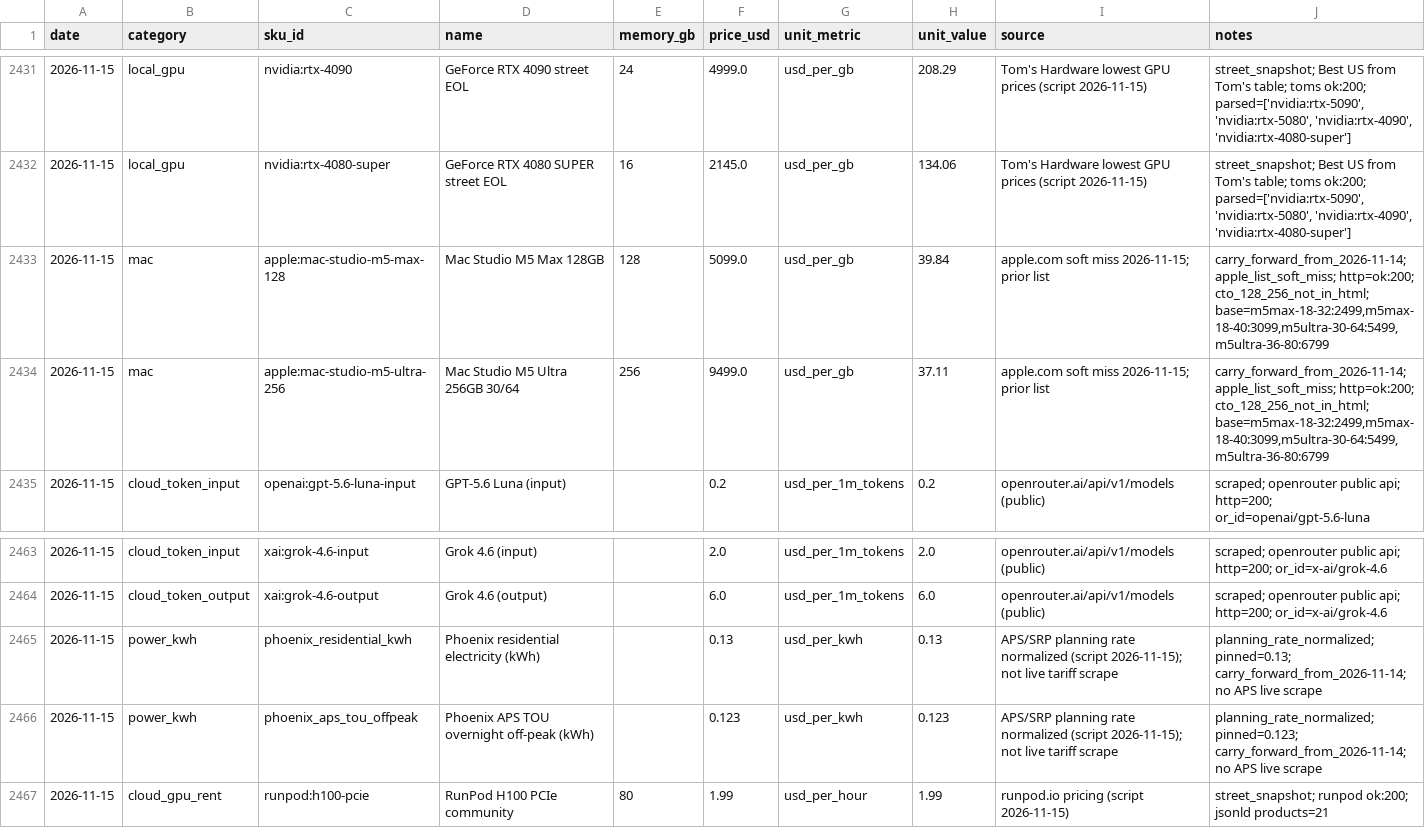
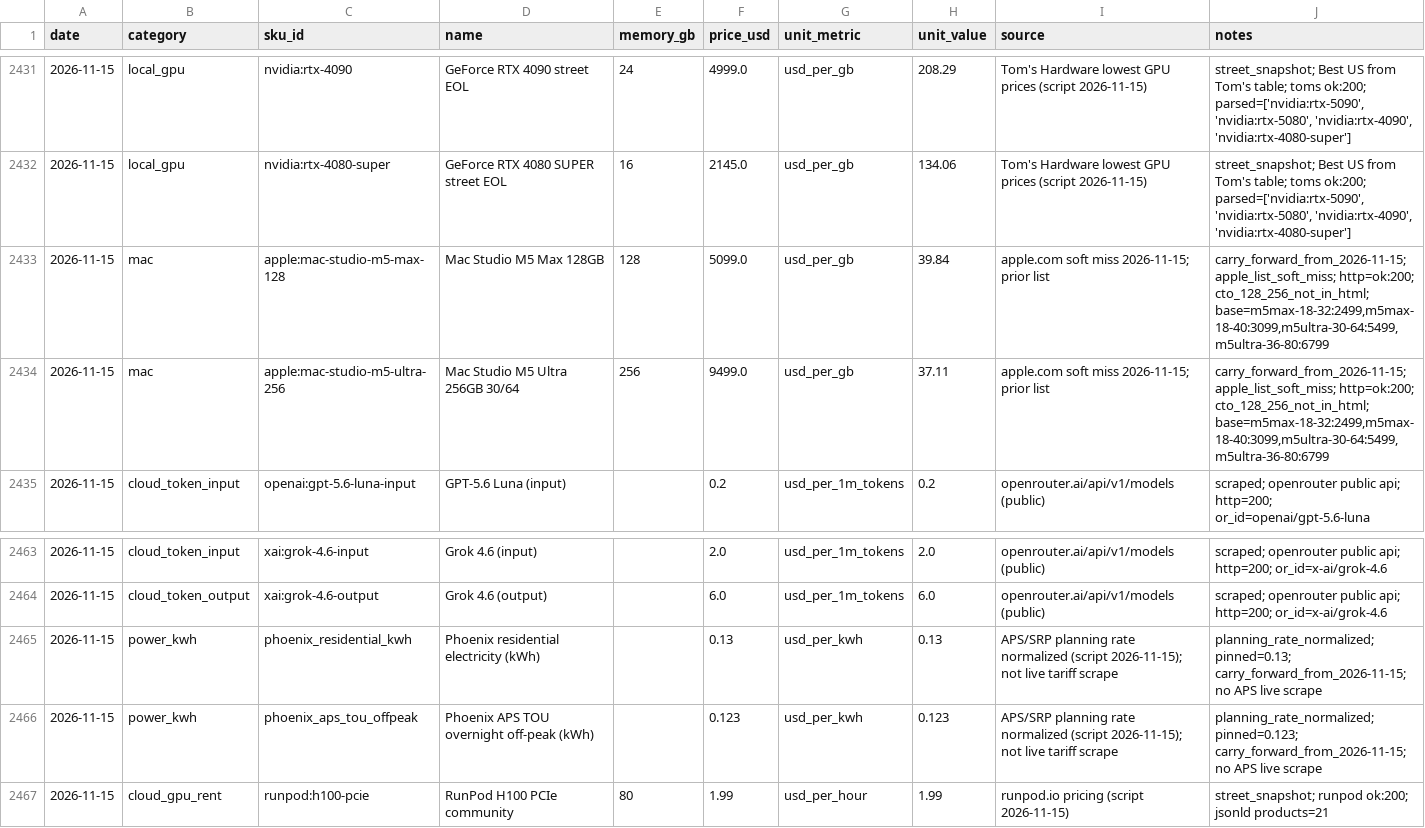
Before and after one commit to r85075515/computequote, a CSV file: data/price_history.csv, drawn as a sheet; only a part is shown, gaps mark what is left out; the diff covers the shown part only.

```diff
--- a/data/price_history.csv
+++ b/data/price_history.csv
@@ -2432,4 +2432,4 @@ date,category,sku_id,name,memory_gb,price_usd,unit_metric,unit_value,source,note
 2026-11-15,local_gpu,nvidia:rtx-4080-super,GeForce RTX 4080 SUPER street EOL,16,2145.0,usd_per_gb,134.06,Tom's Hardware lowest GPU prices (script 2026-11-15),"street_snapshot; Best US from Tom's table; toms ok:200; parsed=['nvidia:rtx-5090', 'nvidia:rtx-5080', 'nvidia:rtx-4090', 'nvidia:rtx-4080-super']"
-2026-11-15,mac,apple:mac-studio-m5-max-128,Mac Studio M5 Max 128GB,128,5099.0,usd_per_gb,39.84,apple.com soft miss 2026-11-15; prior list,"carry_forward_from_2026-11-14; apple_list_soft_miss; http=ok:200; cto_128_256_not_in_html; base=m5max-18-32:2499,m5max-18-40:3099,m5ultra-30-64:5499,m5ultra-36-80:6799"
-2026-11-15,mac,apple:mac-studio-m5-ultra-256,Mac Studio M5 Ultra 256GB 30/64,256,9499.0,usd_per_gb,37.11,apple.com soft miss 2026-11-15; prior list,"carry_forward_from_2026-11-14; apple_list_soft_miss; http=ok:200; cto_128_256_not_in_html; base=m5max-18-32:2499,m5max-18-40:3099,m5ultra-30-64:5499,m5ultra-36-80:6799"
+2026-11-15,mac,apple:mac-studio-m5-max-128,Mac Studio M5 Max 128GB,128,5099.0,usd_per_gb,39.84,apple.com soft miss 2026-11-15; prior list,"carry_forward_from_2026-11-15; apple_list_soft_miss; http=ok:200; cto_128_256_not_in_html; base=m5max-18-32:2499,m5max-18-40:3099,m5ultra-30-64:5499,m5ultra-36-80:6799"
+2026-11-15,mac,apple:mac-studio-m5-ultra-256,Mac Studio M5 Ultra 256GB 30/64,256,9499.0,usd_per_gb,37.11,apple.com soft miss 2026-11-15; prior list,"carry_forward_from_2026-11-15; apple_list_soft_miss; http=ok:200; cto_128_256_not_in_html; base=m5max-18-32:2499,m5max-18-40:3099,m5ultra-30-64:5499,m5ultra-36-80:6799"
 2026-11-15,cloud_token_input,openai:gpt-5.6-luna-input,GPT-5.6 Luna (input),,0.2,usd_per_1m_tokens,0.2,openrouter.ai/api/v1/models (public),scraped; openrouter public api; http=200; or_id=openai/gpt-5.6-luna
@@ -2464,4 +2464,4 @@ date,category,sku_id,name,memory_gb,price_usd,unit_metric,unit_value,source,note
 2026-11-15,cloud_token_output,xai:grok-4.6-output,Grok 4.6 (output),,6.0,usd_per_1m_tokens,6.0,openrouter.ai/api/v1/models (public),scraped; openrouter public api; http=200; or_id=x-ai/grok-4.6
-2026-11-15,power_kwh,phoenix_residential_kwh,Phoenix residential electricity (kWh),,0.13,usd_per_kwh,0.13,APS/SRP planning rate normalized (script 2026-11-15); not live tariff scrape,planning_rate_normalized; pinned=0.13; carry_forward_from_2026-11-14; no APS live scrape
-2026-11-15,power_kwh,phoenix_aps_tou_offpeak,Phoenix APS TOU overnight off-peak (kWh),,0.123,usd_per_kwh,0.123,APS/SRP planning rate normalized (script 2026-11-15); not live tariff scrape,planning_rate_normalized; pinned=0.123; carry_forward_from_2026-11-14; no APS live scrape
+2026-11-15,power_kwh,phoenix_residential_kwh,Phoenix residential electricity (kWh),,0.13,usd_per_kwh,0.13,APS/SRP planning rate normalized (script 2026-11-15); not live tariff scrape,planning_rate_normalized; pinned=0.13; carry_forward_from_2026-11-15; no APS live scrape
+2026-11-15,power_kwh,phoenix_aps_tou_offpeak,Phoenix APS TOU overnight off-peak (kWh),,0.123,usd_per_kwh,0.123,APS/SRP planning rate normalized (script 2026-11-15); not live tariff scrape,planning_rate_normalized; pinned=0.123; carry_forward_from_2026-11-15; no APS live scrape
 2026-11-15,cloud_gpu_rent,runpod:h100-pcie,RunPod H100 PCIe community,80,1.99,usd_per_hour,1.99,runpod.io pricing (script 2026-11-15),street_snapshot; runpod ok:200; jsonld products=21
```
Also changed, not shown: 23 edited cells elsewhere in this file, 4 other files.
